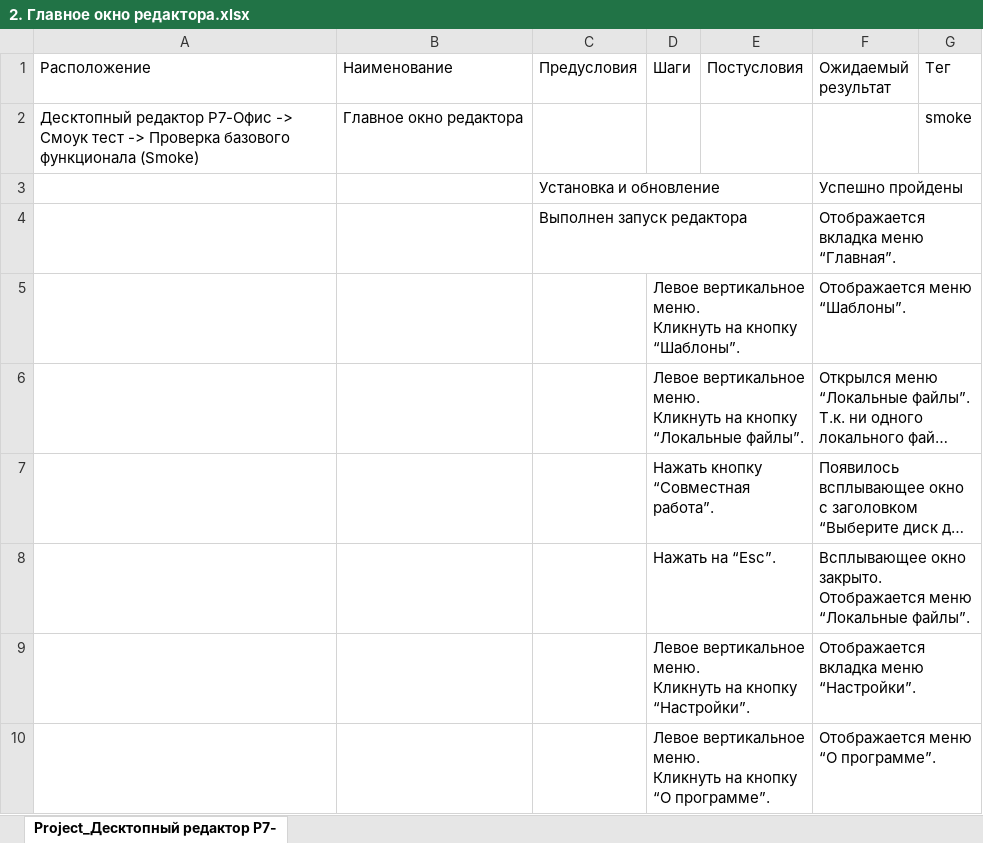
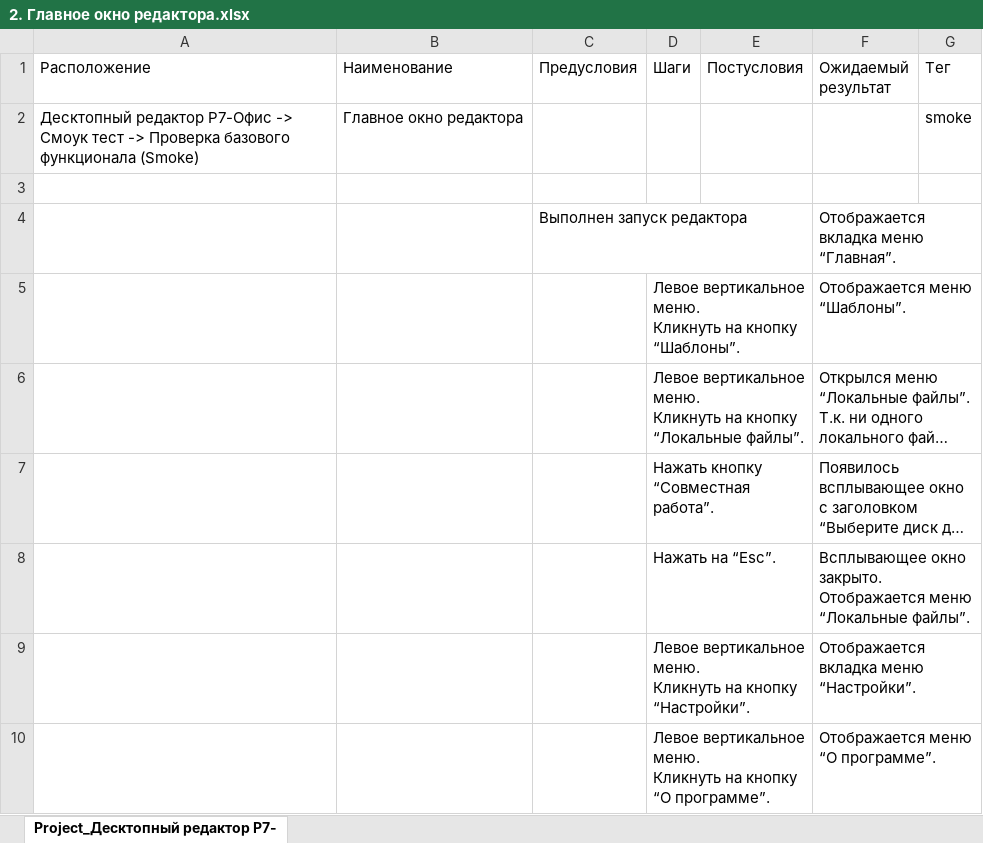
Before and after one commit to AlexandrLiutikov/Testing, an Excel workbook: products/Editors/scenarios/smoke/2. Главное окно редактора.xlsx, sheet Project_Десктопный редактор Р7-, drawn as a sheet; only a part is shown; long unchanged cells end in …; values as stored, in another font and other column widths than the file's, no borders; table styles not drawn; the diff names each change by its address in the sheet, - before the commit and + after, or states it on an @@ line.

```diff
--- a/products/Editors/scenarios/smoke/2. Главное окно редактора.xlsx (sheet Project_Десктопный редактор Р7-)
+++ b/products/Editors/scenarios/smoke/2. Главное окно редактора.xlsx (sheet Project_Десктопный редактор Р7-)
-row 3:  |  | Установка и обновление |  |  | Успешно пройдены
+row 3: (empty)
```
Also changed, not shown: products/Editors/scenarios/smoke/6. Открытие файла эталона .docx.xlsx, products/Editors/scenarios/smoke/7. Предпросмотр печати и печать .docx.xlsx.
